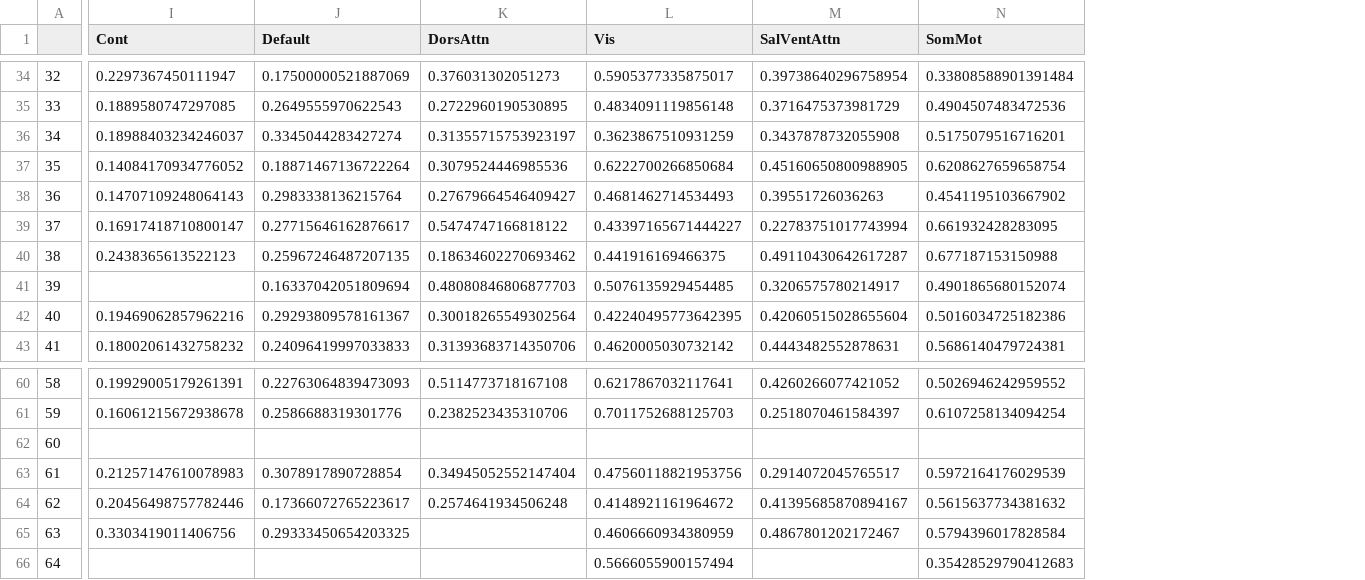
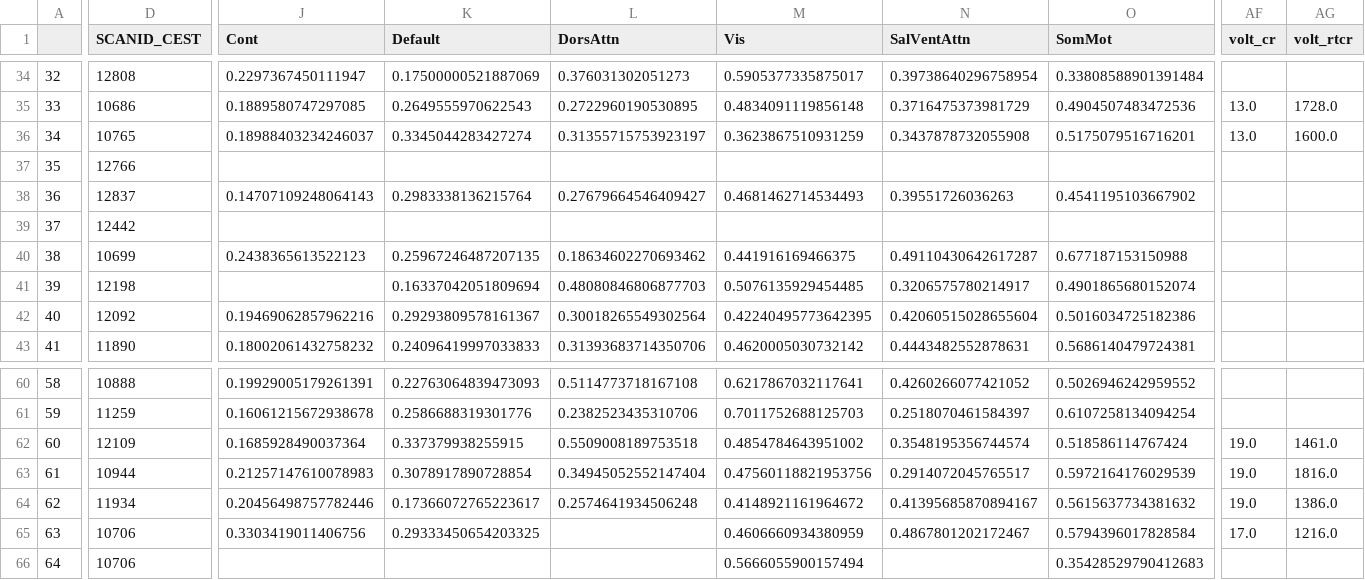
Before and after one commit to pecsok/glucest-rsfmri, a CSV file: motor_glu_pipeline/grp_df_3T.csv, drawn as a sheet; only a part is shown, gaps mark what is left out; addresses are those after the commit; the diff covers the shown part only; the diff names each change by its address in the sheet, - before the commit and + after, or states it on an @@ line.

```diff
--- a/motor_glu_pipeline/grp_df_3T.csv
+++ b/motor_glu_pipeline/grp_df_3T.csv
+column D (SCANID_CEST), rows 34-43: 12808 | 10686 | 10765 | 12766 | 12837 | 12442 | 10699 | 12198 | 12092 | 11890; rows 60-66: 10888 | 11259 | 12109 | 10944 | 11934 | 10706 | 10706
+column AF (volt_cr), rows 35-36: 13.0 | 13.0; rows 62-65: 19.0 | 19.0 | 19.0 | 17.0
+column AG (volt_rtcr), rows 35-36: 1728.0 | 1600.0; rows 62-65: 1461.0 | 1816.0 | 1386.0 | 1216.0
-J37 (Cont): 0.14084170934776052
+J37 (Cont): (empty)
-K37 (Default): 0.18871467136722264
+K37 (Default): (empty)
-L37 (DorsAttn): 0.3079524446985536
+L37 (DorsAttn): (empty)
-M37 (Vis): 0.6222700266850684
+M37 (Vis): (empty)
-N37 (SalVentAttn): 0.45160650800988905
+N37 (SalVentAttn): (empty)
-O37 (SomMot): 0.6208627659658754
+O37 (SomMot): (empty)
-J39 (Cont): 0.16917418710800147
+J39 (Cont): (empty)
-K39 (Default): 0.27715646162876617
+K39 (Default): (empty)
-L39 (DorsAttn): 0.5474747166818122
+L39 (DorsAttn): (empty)
-M39 (Vis): 0.43397165671444227
+M39 (Vis): (empty)
-N39 (SalVentAttn): 0.22783751017743994
+N39 (SalVentAttn): (empty)
-O39 (SomMot): 0.661932428283095
+O39 (SomMot): (empty)
-J62 (Cont): (empty)
+J62 (Cont): 0.1685928490037364
-K62 (Default): (empty)
+K62 (Default): 0.337379938255915
-L62 (DorsAttn): (empty)
+L62 (DorsAttn): 0.5509008189753518
-M62 (Vis): (empty)
+M62 (Vis): 0.4854784643951002
-N62 (SalVentAttn): (empty)
+N62 (SalVentAttn): 0.3548195356744574
-O62 (SomMot): (empty)
+O62 (SomMot): 0.518586114767424
```
Also changed, not shown: 157 edited cells elsewhere in this file, motor_glu_pipeline/diag_df_3T.csv, 4 other files.
